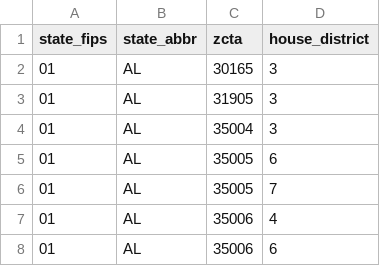
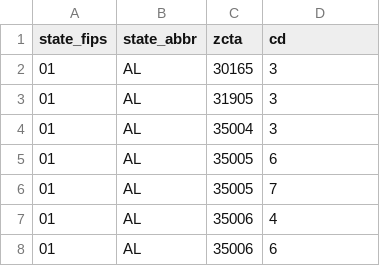
Before and after one commit to OpenSourceActivismTech/us-zipcodes-congress, a CSV file: zccd.csv, drawn as a sheet; only a part is shown.

Commit message:
shorten column name

```diff
--- a/zccd.csv
+++ b/zccd.csv
@@ -1,2 +1,2 @@
-state_fips,state_abbr,zcta,house_district
+state_fips,state_abbr,zcta,cd
 01,AL,30165,3
```
Also changed, not shown: 1 other file.
